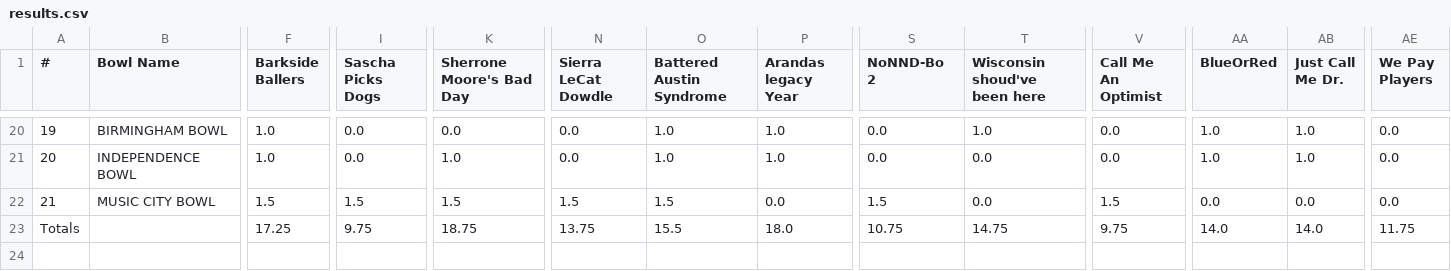
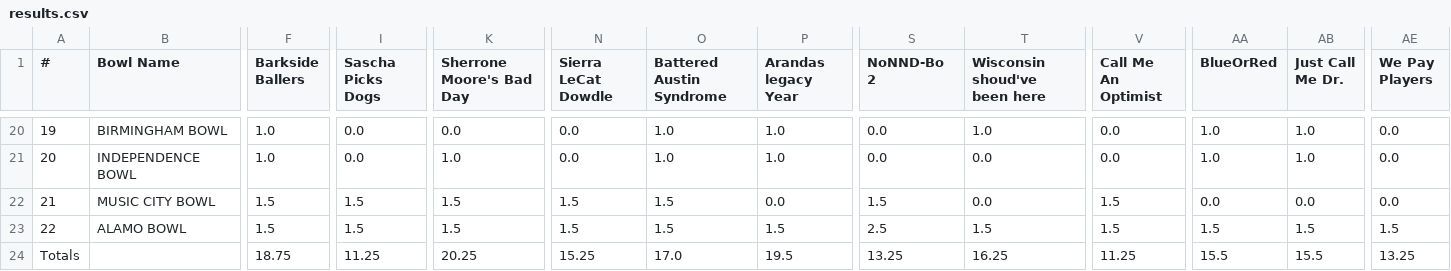
Before and after one commit to jorodo/jorodo.github.io, a CSV file: bowl_pool/2025-2026_Non-CFP/results.csv, drawn as a sheet; only a part is shown, gaps mark what is left out; addresses are those after the commit; rows hold the shown columns only; the diff names each change by its address in the sheet, - before the commit and + after, or states it on an @@ line.

```diff
--- a/bowl_pool/2025-2026_Non-CFP/results.csv
+++ b/bowl_pool/2025-2026_Non-CFP/results.csv
+row 23: 22 | ALAMO BOWL | 1.5 | 1.5 | 1.5 | 1.5 | 1.5 | 1.5 | 2.5 | 1.5 | 1.5 | 1.5 | 1.5 | 1.5
-F24 (Barkside Ballers): 17.25
+F24 (Barkside Ballers): 18.75
-I24 (Sascha Picks Dogs): 9.75
+I24 (Sascha Picks Dogs): 11.25
-K24 (Sherrone Moore's Bad Day): 18.75
+K24 (Sherrone Moore's Bad Day): 20.25
-N24 (Sierra LeCat Dowdle): 13.75
+N24 (Sierra LeCat Dowdle): 15.25
-O24 (Battered Austin Syndrome): 15.5
+O24 (Battered Austin Syndrome): 17.0
-P24 (Arandas legacy Year): 18.0
+P24 (Arandas legacy Year): 19.5
-S24 (NoNND-Bo 2): 10.75
+S24 (NoNND-Bo 2): 13.25
-T24 (Wisconsin shoud've been here): 14.75
+T24 (Wisconsin shoud've been here): 16.25
-V24 (Call Me An Optimist): 9.75
+V24 (Call Me An Optimist): 11.25
-AA24 (BlueOrRed): 14.0
+AA24 (BlueOrRed): 15.5
-AB24 (Just Call Me Dr.): 14.0
+AB24 (Just Call Me Dr.): 15.5
-AE24 (We Pay Players): 11.75
+AE24 (We Pay Players): 13.25
```
Also changed, not shown: bowl_pool/2025-2026/rankings.csv, bowl_pool/2025-2026/results.csv, 24 other files.
